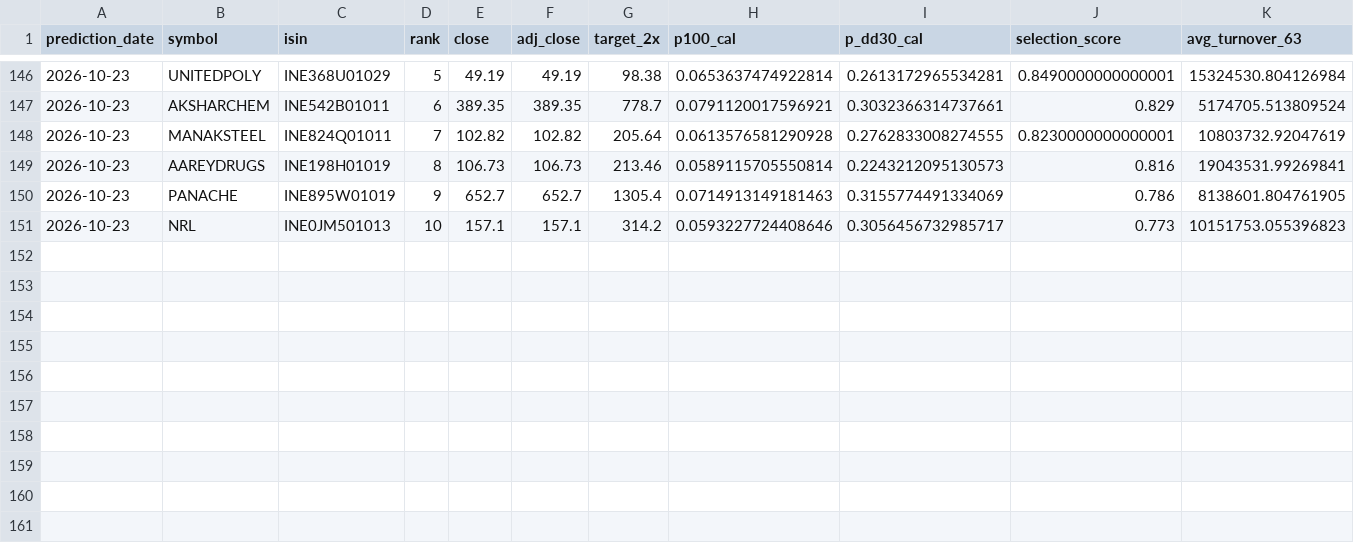
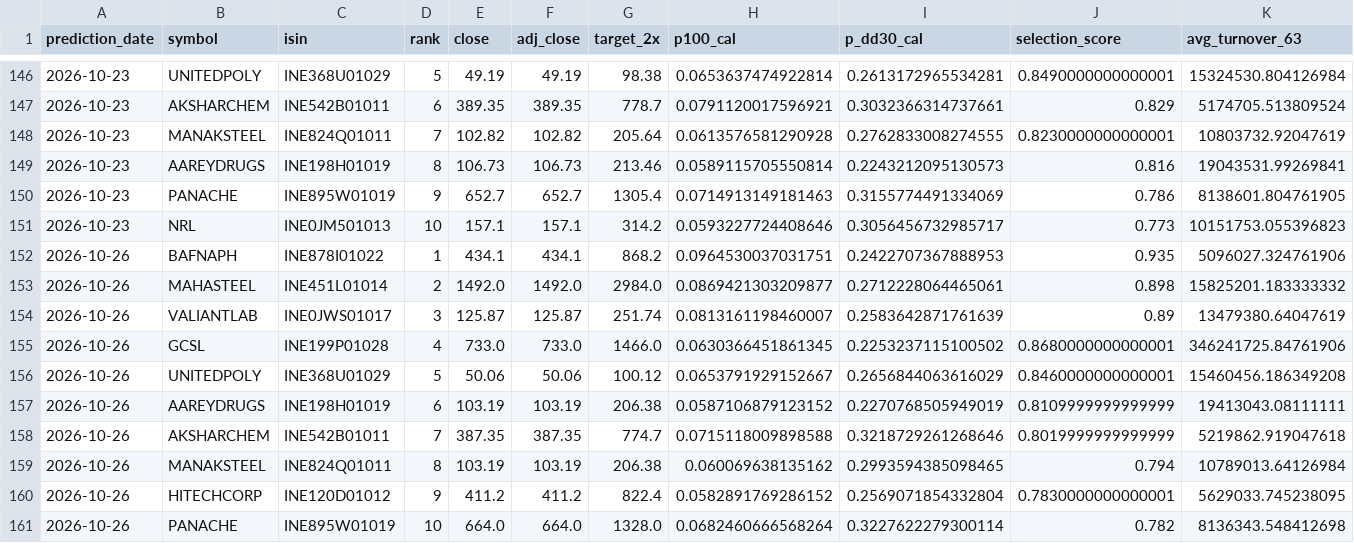
Before and after one commit to ayushverma1988/v9-multibagger-calibration, a CSV file: published_v10_production_monitor/prediction_ledger.csv, drawn as a sheet; only a part is shown, gaps mark what is left out; rows hold the shown columns only; the diff names each change by its address in the sheet, - before the commit and + after, or states it on an @@ line.

```diff
--- a/published_v10_production_monitor/prediction_ledger.csv
+++ b/published_v10_production_monitor/prediction_ledger.csv
+row 152: 2026-10-26 | BAFNAPH | INE878I01022 | 1 | 434.1 | 434.1 | 868.2 | 0.0964530037031751 | 0.2422707367888953 | 0.935 | 5096027.324761906
+row 153: 2026-10-26 | MAHASTEEL | INE451L01014 | 2 | 1492.0 | 1492.0 | 2984.0 | 0.0869421303209877 | 0.2712228064465061 | 0.898 | 15825201.183333332
+row 154: 2026-10-26 | VALIANTLAB | INE0JWS01017 | 3 | 125.87 | 125.87 | 251.74 | 0.0813161198460007 | 0.2583642871761639 | 0.89 | 13479380.64047619
+row 155: 2026-10-26 | GCSL | INE199P01028 | 4 | 733.0 | 733.0 | 1466.0 | 0.0630366451861345 | 0.2253237115100502 | 0.8680000000000001 | 346241725.84761906
+row 156: 2026-10-26 | UNITEDPOLY | INE368U01029 | 5 | 50.06 | 50.06 | 100.12 | 0.0653791929152667 | 0.2656844063616029 | 0.8460000000000001 | 15460456.186349208
+row 157: 2026-10-26 | AAREYDRUGS | INE198H01019 | 6 | 103.19 | 103.19 | 206.38 | 0.0587106879123152 | 0.2270768505949019 | 0.8109999999999999 | 19413043.08111111
+row 158: 2026-10-26 | AKSHARCHEM | INE542B01011 | 7 | 387.35 | 387.35 | 774.7 | 0.0715118009898588 | 0.3218729261268646 | 0.8019999999999999 | 5219862.919047618
+row 159: 2026-10-26 | MANAKSTEEL | INE824Q01011 | 8 | 103.19 | 103.19 | 206.38 | 0.060069638135162 | 0.2993594385098465 | 0.794 | 10789013.64126984
+row 160: 2026-10-26 | HITECHCORP | INE120D01012 | 9 | 411.2 | 411.2 | 822.4 | 0.0582891769286152 | 0.2569071854332804 | 0.7830000000000001 | 5629033.745238095
+row 161: 2026-10-26 | PANACHE | INE895W01019 | 10 | 664.0 | 664.0 | 1328.0 | 0.0682460666568264 | 0.3227622279300114 | 0.782 | 8136343.548412698
```
Also changed, not shown: published_v10_production_monitor/latest_top10.csv, published_v10_production_monitor/latest_top10_compact.csv, 7 other files.
